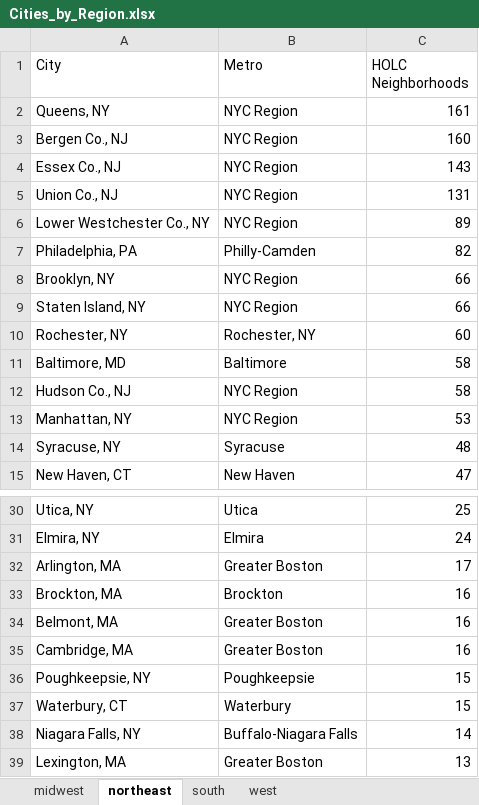
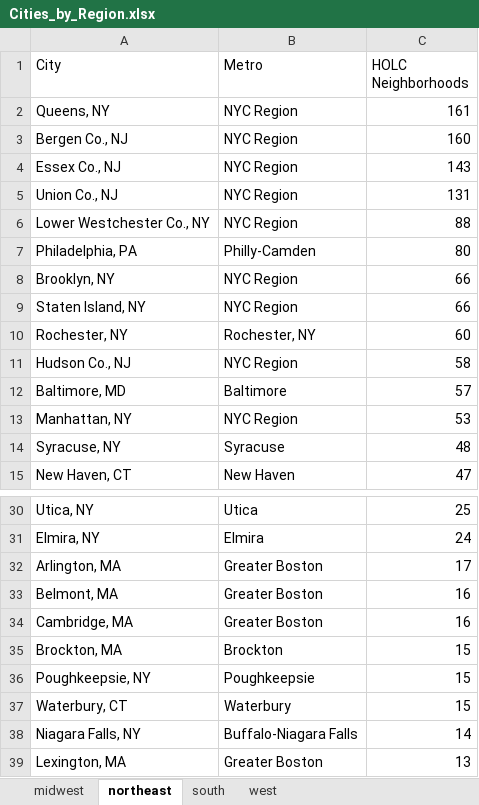
Before and after one commit to NZA-Just-GIS/THOLCADS-Zoning, an Excel workbook: DATA_DOWNLOAD/TABLES/Cities_by_Region.xlsx, sheet northeast, drawn as a sheet; only a part is shown, gaps mark what is left out; values as stored, in another font and other column widths than the file's, no borders; removed rows and columns are numbered as before the commit, all else as after; the diff names each change by its address in the sheet, - before the commit and + after, or states it on an @@ line.

```diff
--- a/DATA_DOWNLOAD/TABLES/Cities_by_Region.xlsx (sheet northeast)
+++ b/DATA_DOWNLOAD/TABLES/Cities_by_Region.xlsx (sheet northeast)
-C6 (HOLC Neighborhoods): 89
+C6 (HOLC Neighborhoods): 88
-C7 (HOLC Neighborhoods): 82
+C7 (HOLC Neighborhoods): 80
-row 11: Baltimore, MD | Baltimore | 58
+row 12: Baltimore, MD | Baltimore | 57
-row 33: Brockton, MA | Brockton | 16
+row 35: Brockton, MA | Brockton | 15
```
Also changed, not shown: sheet midwest, sheet south, sheet west, DATA_DOWNLOAD/TABLES/Sum_Stats.xlsx, 2 other files.
